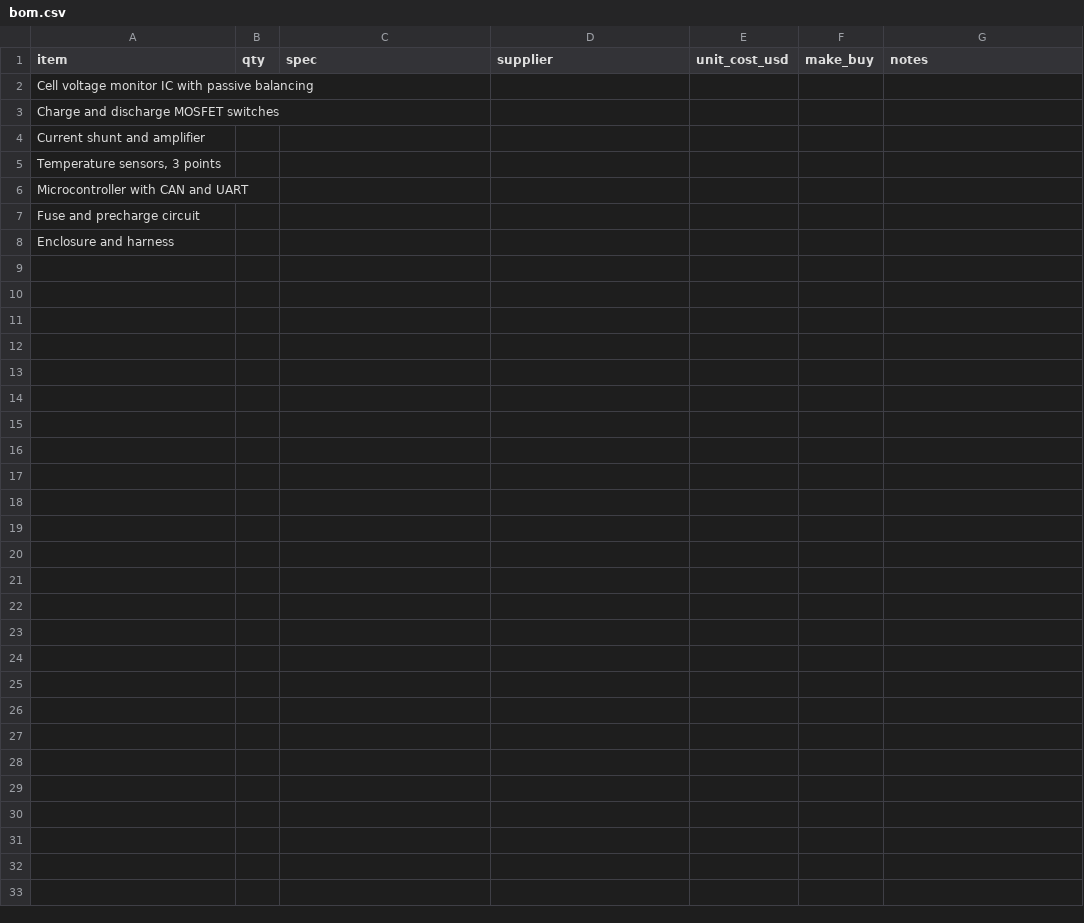
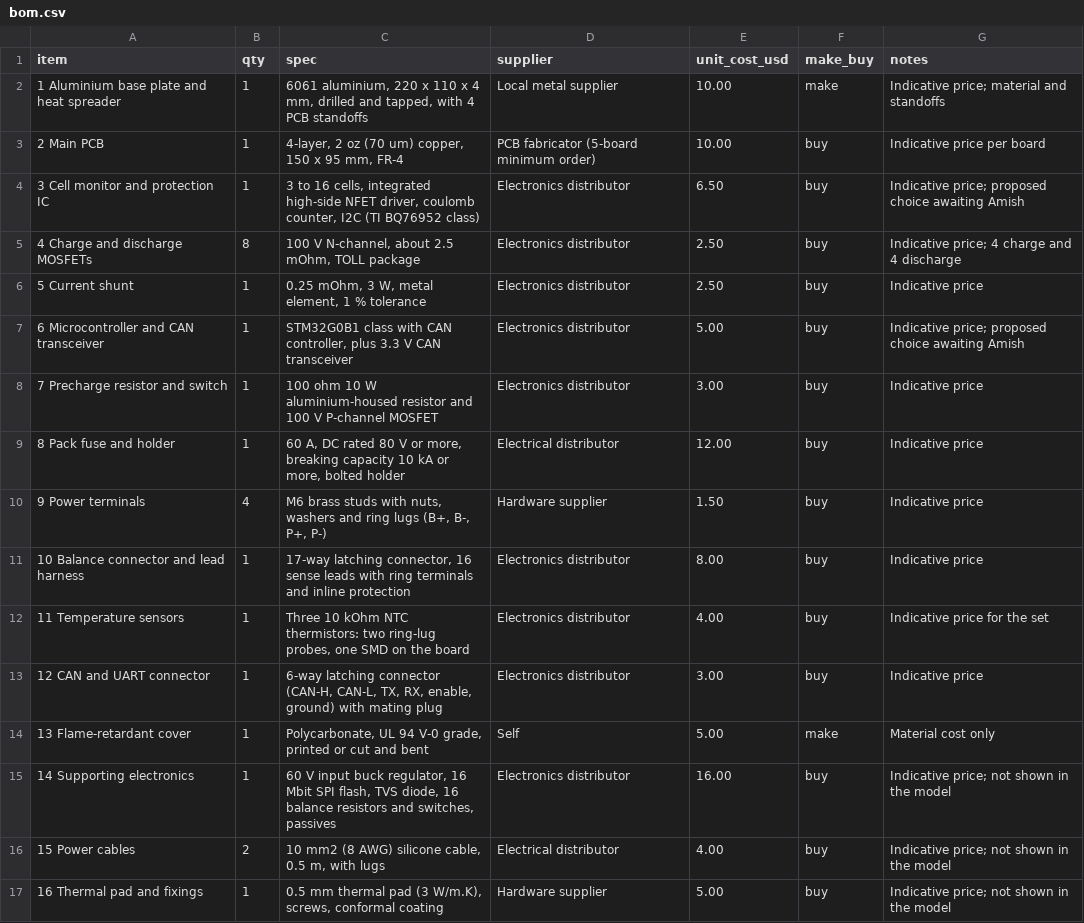
Before and after one commit to BoujeeEnjinia1701/cellguard, a CSV file: bom/bom.csv, drawn as a sheet; removed rows and columns are numbered as before the commit, all else as after; the diff names each change by its address in the sheet, - before the commit and + after, or states it on an @@ line.

```diff
--- a/bom/bom.csv
+++ b/bom/bom.csv
-row 2: Cell voltage monitor IC with passive balancing
-row 3: Charge and discharge MOSFET switches
-row 4: Current shunt and amplifier
-row 5: Temperature sensors, 3 points
-row 6: Microcontroller with CAN and UART
-row 7: Fuse and precharge circuit
-row 8: Enclosure and harness
+row 2: 1 Aluminium base plate and heat spreader | 1 | 6061 aluminium, 220 x 110 x 4 mm, drilled and tapped, with 4 PCB standoffs | Local metal supplier | 10.00 | make | Indicative price; material and standoffs
+row 3: 2 Main PCB | 1 | 4-layer, 2 oz (70 um) copper, 150 x 95 mm, FR-4 | PCB fabricator (5-board minimum order) | 10.00 | buy | Indicative price per board
+row 4: 3 Cell monitor and protection IC | 1 | 3 to 16 cells, integrated high-side NFET driver, coulomb counter, I2C (TI BQ76952 class) | Electronics distributor | 6.50 | buy | Indicative price; proposed choice awaiting Amish
+row 5: 4 Charge and discharge MOSFETs | 8 | 100 V N-channel, about 2.5 mOhm, TOLL package | Electronics distributor | 2.50 | buy | Indicative price; 4 charge and 4 discharge
+row 6: 5 Current shunt | 1 | 0.25 mOhm, 3 W, metal element, 1 % tolerance | Electronics distributor | 2.50 | buy | Indicative price
+row 7: 6 Microcontroller and CAN transceiver | 1 | STM32G0B1 class with CAN controller, plus 3.3 V CAN transceiver | Electronics distributor | 5.00 | buy | Indicative price; proposed choice awaiting Amish
+row 8: 7 Precharge resistor and switch | 1 | 100 ohm 10 W aluminium-housed resistor and 100 V P-channel MOSFET | Electronics distributor | 3.00 | buy | Indicative price
+row 9: 8 Pack fuse and holder | 1 | 60 A, DC rated 80 V or more, breaking capacity 10 kA or more, bolted holder | Electrical distributor | 12.00 | buy | Indicative price
+row 10: 9 Power terminals | 4 | M6 brass studs with nuts, washers and ring lugs (B+, B-, P+, P-) | Hardware supplier | 1.50 | buy | Indicative price
+row 11: 10 Balance connector and lead harness | 1 | 17-way latching connector, 16 sense leads with ring terminals and inline protection | Electronics distributor | 8.00 | buy | Indicative price
+row 12: 11 Temperature sensors | 1 | Three 10 kOhm NTC thermistors: two ring-lug probes, one SMD on the board | Electronics distributor | 4.00 | buy | Indicative price for the set
+row 13: 12 CAN and UART connector | 1 | 6-way latching connector (CAN-H, CAN-L, TX, RX, enable, ground) with mating plug | Electronics distributor | 3.00 | buy | Indicative price
+row 14: 13 Flame-retardant cover | 1 | Polycarbonate, UL 94 V-0 grade, printed or cut and bent | Self | 5.00 | make | Material cost only
+row 15: 14 Supporting electronics | 1 | 60 V input buck regulator, 16 Mbit SPI flash, TVS diode, 16 balance resistors and switches, passives | Electronics distributor | 16.00 | buy | Indicative price; not shown in the model
+row 16: 15 Power cables | 2 | 10 mm2 (8 AWG) silicone cable, 0.5 m, with lugs | Electrical distributor | 4.00 | buy | Indicative price; not shown in the model
+row 17: 16 Thermal pad and fixings | 1 | 0.5 mm thermal pad (3 W/m.K), screws, conformal coating | Hardware supplier | 5.00 | buy | Indicative price; not shown in the model
```
Also changed, not shown: 20 other files.
